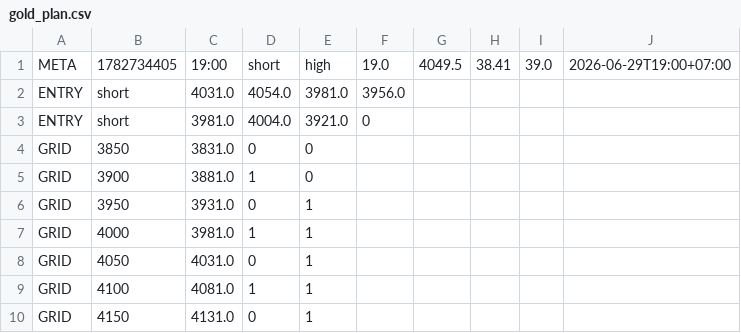
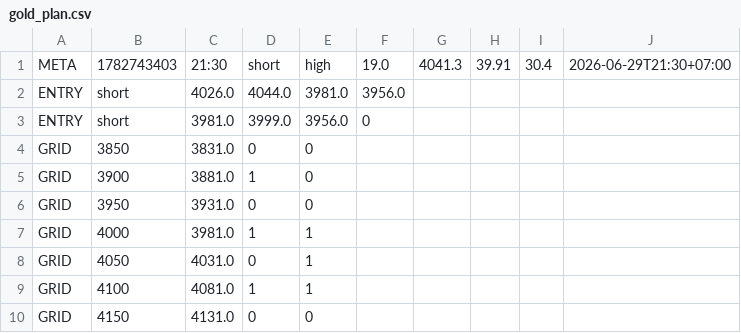
Before and after one commit to puak1689/gold-oi-dashboard, a CSV file: data/gold_plan.csv, drawn as a sheet.

Commit message:
Auto plan 21:30 2026-06-29

```diff
--- a/data/gold_plan.csv
+++ b/data/gold_plan.csv
@@ -1,7 +1,7 @@
-META,1782734405,19:00,short,high,19.0,4049.5,38.41,39.0,2026-06-29T19:00+07:00
-ENTRY,short,4031.0,4054.0,3981.0,3956.0
-ENTRY,short,3981.0,4004.0,3921.0,0
+META,1782743403,21:30,short,high,19.0,4041.3,39.91,30.4,2026-06-29T21:30+07:00
+ENTRY,short,4026.0,4044.0,3981.0,3956.0
+ENTRY,short,3981.0,3999.0,3956.0,0
 GRID,3850,3831.0,0,0
 GRID,3900,3881.0,1,0
-GRID,3950,3931.0,0,1
+GRID,3950,3931.0,0,0
 GRID,4000,3981.0,1,1
@@ -9,2 +9,2 @@ GRID,4050,4031.0,0,1
 GRID,4100,4081.0,1,1
-GRID,4150,4131.0,0,1
+GRID,4150,4131.0,0,0
```
Also changed, not shown: 4 other files.
